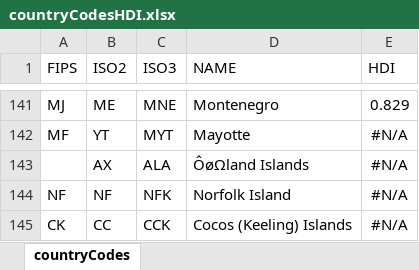
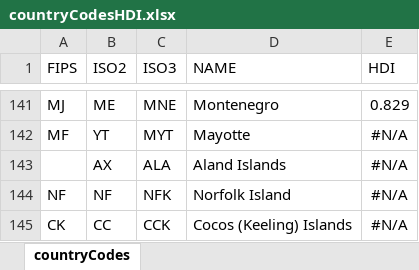
Before and after one commit to UW-eScience-WinterSchool/Python_Session, an Excel workbook: countryCodesHDI.xlsx, sheet countryCodes, drawn as a sheet; only a part is shown, gaps mark what is left out; values as stored, in another font and other column widths than the file's, no borders; the diff names each change by its address in the sheet, - before the commit and + after, or states it on an @@ line.

Commit message:
update data idh

```diff
--- a/countryCodesHDI.xlsx (sheet countryCodes)
+++ b/countryCodesHDI.xlsx (sheet countryCodes)
-D143 (NAME): ÔøΩland Islands
+D143 (NAME): Aland Islands
```
Also changed, not shown: 3 other files.
